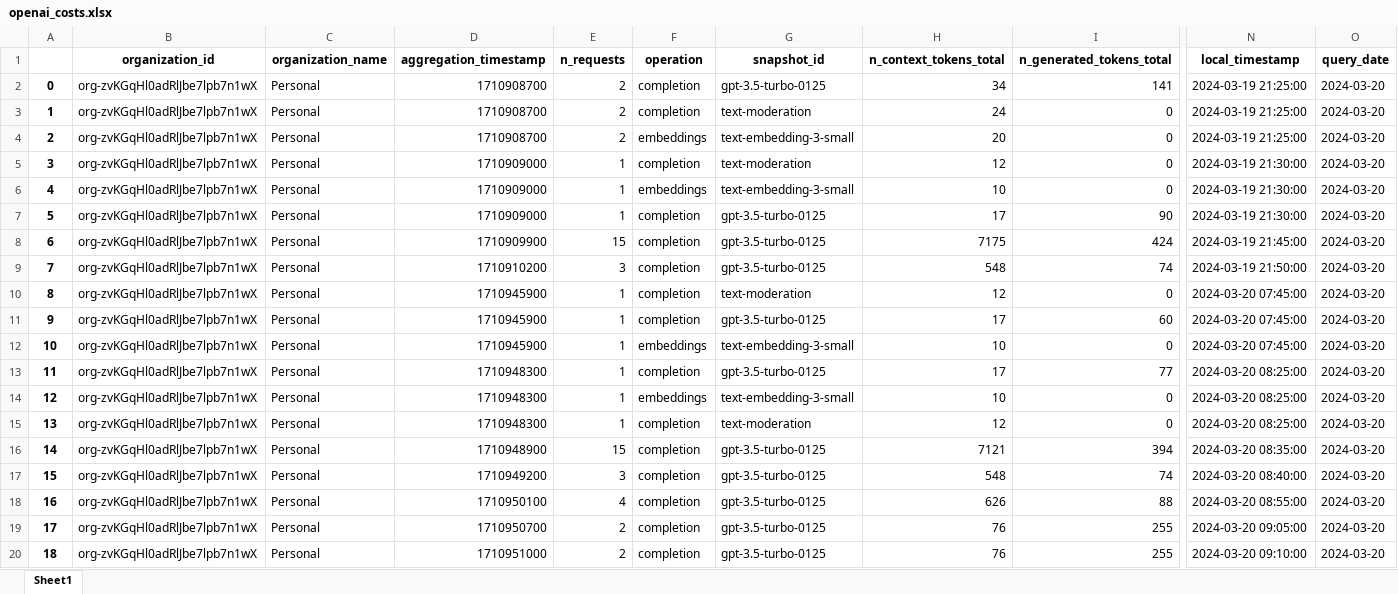
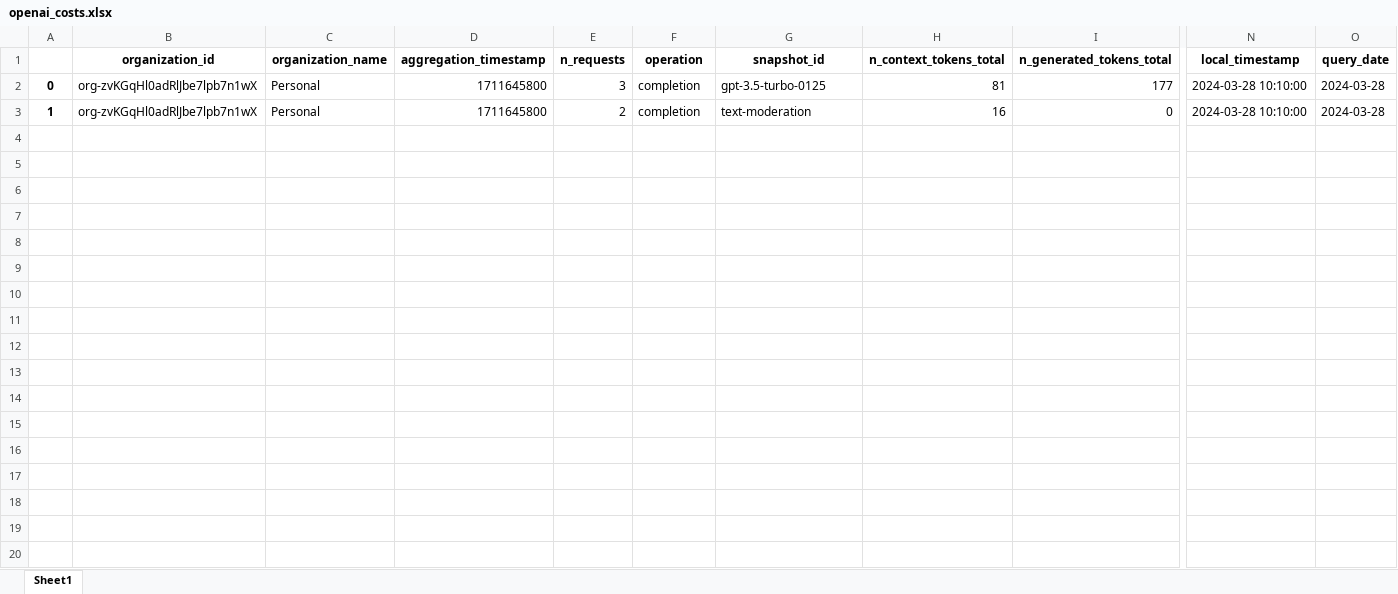
Before and after one commit to IBM-OSS-Support/AI-Observability-Metrics, an Excel workbook: applications/openai_costs.xlsx, sheet Sheet1, drawn as a sheet; only a part is shown, gaps mark what is left out; values as stored, in another font and other column widths than the file's, no borders; rows hold the shown columns only; the diff covers the shown part only; the diff names each change by its address in the sheet, - before the commit and + after, or states it on an @@ line.

Commit message:
working code postgres different tables

```diff
--- a/applications/openai_costs.xlsx (sheet Sheet1)
+++ b/applications/openai_costs.xlsx (sheet Sheet1)
-D2:D3 (aggregation_timestamp): 1710908700
+D2:D3 (aggregation_timestamp): 1711645800
-E2 (n_requests): 2
+E2 (n_requests): 3
-H2 (n_context_tokens_total): 34
+H2 (n_context_tokens_total): 81
-I2 (n_generated_tokens_total): 141
+I2 (n_generated_tokens_total): 177
-N2:N3 (local_timestamp): 2024-03-19 21:25:00
+N2:N3 (local_timestamp): 2024-03-28 10:10:00
-O2:O3 (query_date): 2024-03-20
+O2:O3 (query_date): 2024-03-28
-H3 (n_context_tokens_total): 24
+H3 (n_context_tokens_total): 16
-row 4: 2 | org-zvKGqHl0adRlJbe7lpb7n1wX | Personal | 1710908700 | 2 | embeddings | text-embedding-3-small | 20 | 0 | 2024-03-19 21:25:00 | 2024-03-20
-row 5: 3 | org-zvKGqHl0adRlJbe7lpb7n1wX | Personal | 1710909000 | 1 | completion | text-moderation | 12 | 0 | 2024-03-19 21:30:00 | 2024-03-20
-row 6: 4 | org-zvKGqHl0adRlJbe7lpb7n1wX | Personal | 1710909000 | 1 | embeddings | text-embedding-3-small | 10 | 0 | 2024-03-19 21:30:00 | 2024-03-20
-row 7: 5 | org-zvKGqHl0adRlJbe7lpb7n1wX | Personal | 1710909000 | 1 | completion | gpt-3.5-turbo-0125 | 17 | 90 | 2024-03-19 21:30:00 | 2024-03-20
-row 8: 6 | org-zvKGqHl0adRlJbe7lpb7n1wX | Personal | 1710909900 | 15 | completion | gpt-3.5-turbo-0125 | 7175 | 424 | 2024-03-19 21:45:00 | 2024-03-20
-row 9: 7 | org-zvKGqHl0adRlJbe7lpb7n1wX | Personal | 1710910200 | 3 | completion | gpt-3.5-turbo-0125 | 548 | 74 | 2024-03-19 21:50:00 | 2024-03-20
-row 10: 8 | org-zvKGqHl0adRlJbe7lpb7n1wX | Personal | 1710945900 | 1 | completion | text-moderation | 12 | 0 | 2024-03-20 07:45:00 | 2024-03-20
-row 11: 9 | org-zvKGqHl0adRlJbe7lpb7n1wX | Personal | 1710945900 | 1 | completion | gpt-3.5-turbo-0125 | 17 | 60 | 2024-03-20 07:45:00 | 2024-03-20
-row 12: 10 | org-zvKGqHl0adRlJbe7lpb7n1wX | Personal | 1710945900 | 1 | embeddings | text-embedding-3-small | 10 | 0 | 2024-03-20 07:45:00 | 2024-03-20
-row 13: 11 | org-zvKGqHl0adRlJbe7lpb7n1wX | Personal | 1710948300 | 1 | completion | gpt-3.5-turbo-0125 | 17 | 77 | 2024-03-20 08:25:00 | 2024-03-20
-row 14: 12 | org-zvKGqHl0adRlJbe7lpb7n1wX | Personal | 1710948300 | 1 | embeddings | text-embedding-3-small | 10 | 0 | 2024-03-20 08:25:00 | 2024-03-20
-row 15: 13 | org-zvKGqHl0adRlJbe7lpb7n1wX | Personal | 1710948300 | 1 | completion | text-moderation | 12 | 0 | 2024-03-20 08:25:00 | 2024-03-20
-row 16: 14 | org-zvKGqHl0adRlJbe7lpb7n1wX | Personal | 1710948900 | 15 | completion | gpt-3.5-turbo-0125 | 7121 | 394 | 2024-03-20 08:35:00 | 2024-03-20
-row 17: 15 | org-zvKGqHl0adRlJbe7lpb7n1wX | Personal | 1710949200 | 3 | completion | gpt-3.5-turbo-0125 | 548 | 74 | 2024-03-20 08:40:00 | 2024-03-20
-row 18: 16 | org-zvKGqHl0adRlJbe7lpb7n1wX | Personal | 1710950100 | 4 | completion | gpt-3.5-turbo-0125 | 626 | 88 | 2024-03-20 08:55:00 | 2024-03-20
-row 19: 17 | org-zvKGqHl0adRlJbe7lpb7n1wX | Personal | 1710950700 | 2 | completion | gpt-3.5-turbo-0125 | 76 | 255 | 2024-03-20 09:05:00 | 2024-03-20
-row 20: 18 | org-zvKGqHl0adRlJbe7lpb7n1wX | Personal | 1710951000 | 2 | completion | gpt-3.5-turbo-0125 | 76 | 255 | 2024-03-20 09:10:00 | 2024-03-20
```
Also changed, not shown: 20 removed rows elsewhere in this sheet, 9 other files.
